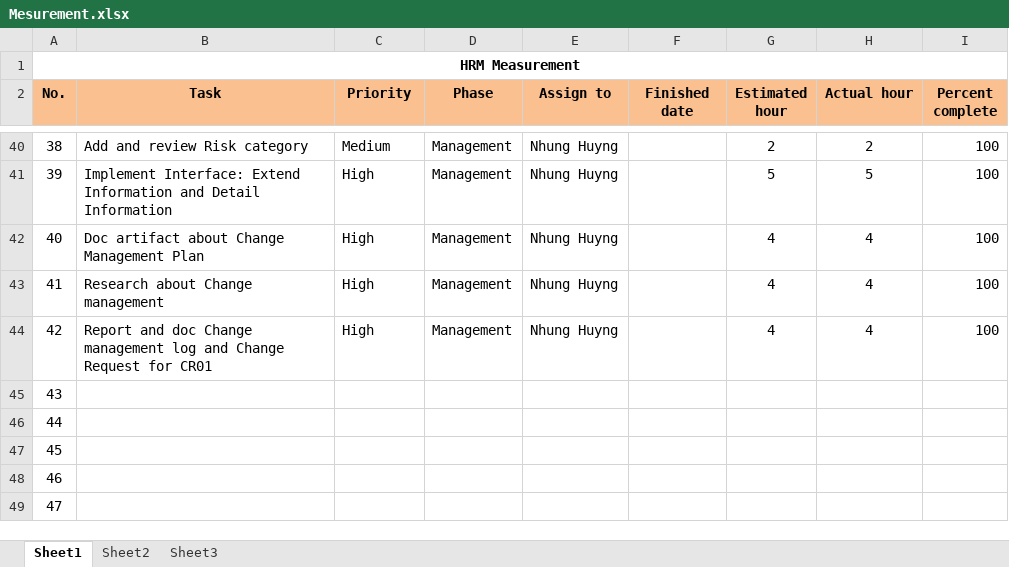
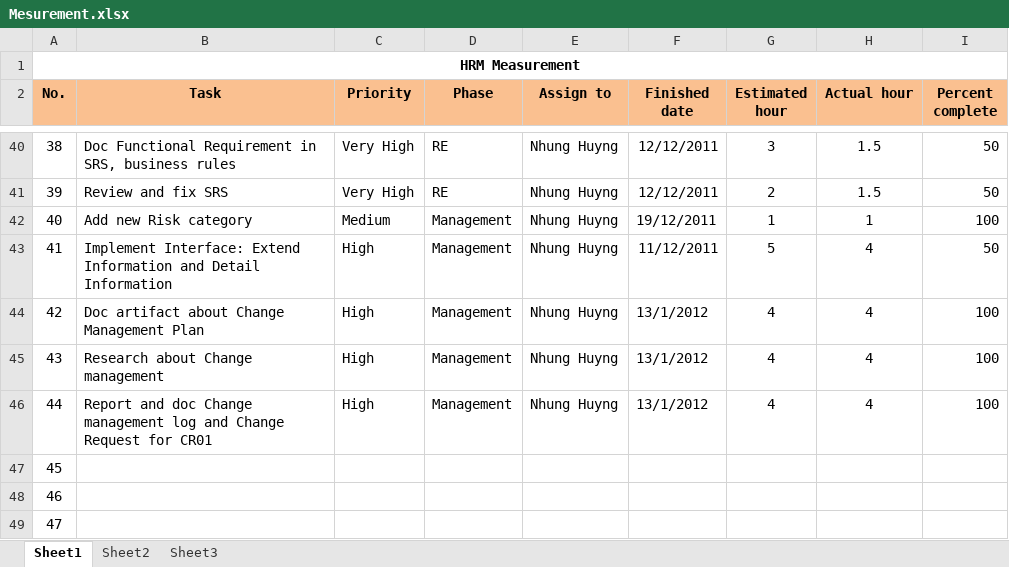
Before and after one commit to hieu292/hrm-k14vlu, an Excel workbook: Project Plan/Mesurement.xlsx, sheet Sheet1, drawn as a sheet; only a part is shown, gaps mark what is left out; values as stored, in another font and other column widths than the file's, no borders; conditional formats not drawn; the diff covers the shown part only; the diff names each change by its address in the sheet, - before the commit and + after, or states it on an @@ line.

Commit message:
Add finish date for task of NhungHuynh

```diff
--- a/Project Plan/Mesurement.xlsx (sheet Sheet1)
+++ b/Project Plan/Mesurement.xlsx (sheet Sheet1)
-B40 (Task): Add and review Risk category
+B40 (Task): Doc Functional Requirement in SRS, business rules
-C40 (Priority): Medium
+C40 (Priority): Very High
-D40:D41 (Phase): Management
+D40:D41 (Phase): RE
-F40:F41 (Finished date): (empty)
+F40:F41 (Finished date): 12/12/2011
-G40 (Estimated hour): 2
+G40 (Estimated hour): 3
-H40 (Actual hour): 2
+H40 (Actual hour): 1.5
-I40:I41 (Percent complete): 100
+I40:I41 (Percent complete): 50
-B41 (Task): Implement Interface: Extend Information and Detail Information
+B41 (Task): Review and fix SRS
-C41 (Priority): High
+C41 (Priority): Very High
-G41 (Estimated hour): 5
+G41 (Estimated hour): 2
-H41 (Actual hour): 5
+H41 (Actual hour): 1.5
-B42 (Task): Doc artifact about Change Management Plan
+B42 (Task): Add new Risk category
-C42 (Priority): High
+C42 (Priority): Medium
-F42 (Finished date): (empty)
+F42 (Finished date): 19/12/2011
-G42 (Estimated hour): 4
+G42 (Estimated hour): 1
-H42 (Actual hour): 4
+H42 (Actual hour): 1
-B43 (Task): Research about Change management
+B43 (Task): Implement Interface: Extend Information and Detail Information
-F43 (Finished date): (empty)
+F43 (Finished date): 11/12/2011
-G43 (Estimated hour): 4
+G43 (Estimated hour): 5
-I43 (Percent complete): 100
+I43 (Percent complete): 50
-B44 (Task): Report and doc Change management log and Change Request for CR01
+B44 (Task): Doc artifact about Change Management Plan
-F44:F46 (Finished date): (empty)
+F44:F46 (Finished date): 13/1/2012
-B45 (Task): (empty)
+B45 (Task): Research about Change management
-C45:C46 (Priority): (empty)
+C45:C46 (Priority): High
-D45:D46 (Phase): (empty)
+D45:D46 (Phase): Management
-E45:E46 (Assign to): (empty)
+E45:E46 (Assign to): Nhung Huyng
-G45:G46 (Estimated hour): (empty)
+G45:G46 (Estimated hour): 4
-H45:H46 (Actual hour): (empty)
+H45:H46 (Actual hour): 4
-I45:I46 (Percent complete): (empty)
+I45:I46 (Percent complete): 100
-B46 (Task): (empty)
+B46 (Task): Report and doc Change management log and Change Request for CR01
```
Also changed, not shown: 29 edited cells elsewhere in this sheet.
